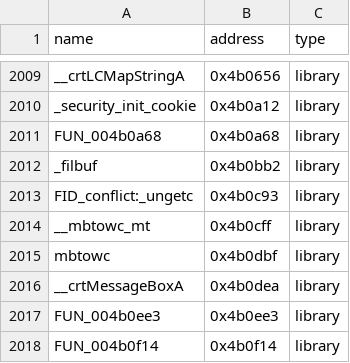
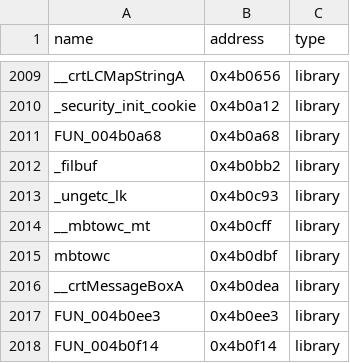
Before and after one commit to koishikois259/th08-multi, a CSV file: config/reccmp-functions.csv, drawn as a sheet; only a part is shown, gaps mark what is left out.

```diff
--- a/config/reccmp-functions.csv
+++ b/config/reccmp-functions.csv
@@ -2012,3 +2012,3 @@ FUN_004b0a68,0x4b0a68,library
 _filbuf,0x4b0bb2,library
-FID_conflict:_ungetc,0x4b0c93,library
+_ungetc_lk,0x4b0c93,library
 __mbtowc_mt,0x4b0cff,library
```
Also changed, not shown: config/library-matches.csv, config/mapping.csv, 6 other files.
